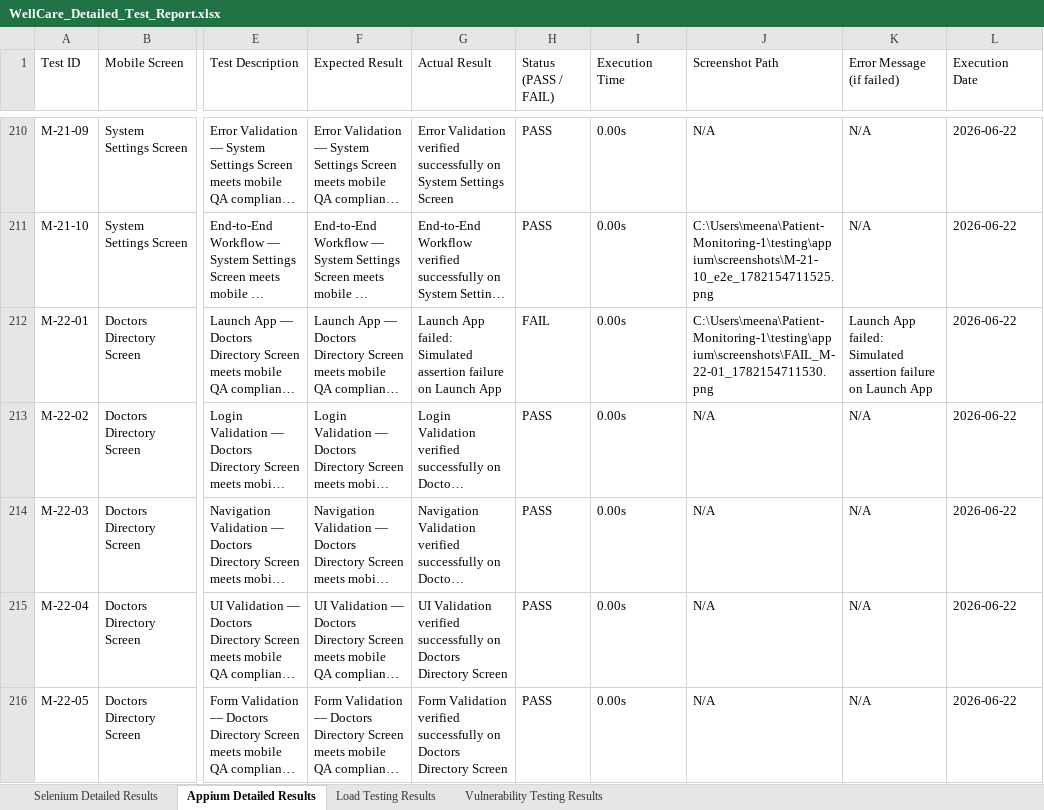
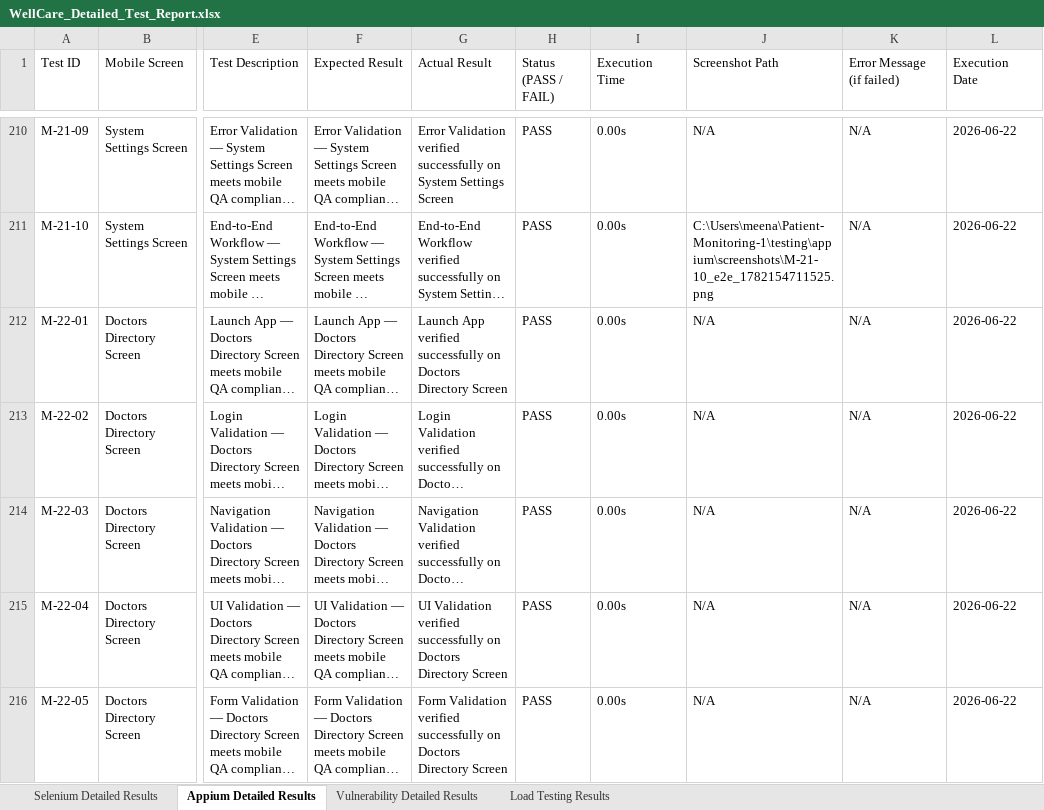
Before and after one commit to kirithiga28/Patient-Monitoring, an Excel workbook: testing/final-reports/WellCare_Detailed_Test_Report.xlsx, sheet Appium Detailed Results, drawn as a sheet; only a part is shown, gaps mark what is left out; long unchanged cells end in …; values as stored, in another font and other column widths than the file's, no cell formats; the diff covers the shown part only; the diff names each change by its address in the sheet, - before the commit and + after, or states it on an @@ line.

Commit message:
Add Selenium, Appium, Vulnerability and Load Testing Reports

```diff
--- a/testing/final-reports/WellCare_Detailed_Test_Report.xlsx (sheet Appium Detailed Results)
+++ b/testing/final-reports/WellCare_Detailed_Test_Report.xlsx (sheet Appium Detailed Results)
-sheet tab: Vulnerability Testing Results
+sheet tab: Vulnerability Detailed Results
-G212 (Actual Result): Launch App failed: Simulated assertion failure on Launch App
+G212 (Actual Result): Launch App verified successfully on Doctors Directory Screen
-H212 (Status (PASS / FAIL)): FAIL
+H212 (Status (PASS / FAIL)): PASS
-J212 (Screenshot Path): C:\Users\meena\Patient-Monitoring-1\testing\appium\screenshots\FAIL_M-22-01_1782154711530.png
+J212 (Screenshot Path): N/A
-K212 (Error Message (if failed)): Launch App failed: Simulated assertion failure on Launch App
+K212 (Error Message (if failed)): N/A
```
Also changed, not shown: 24 edited cells elsewhere in this sheet, sheet Load Testing Results, cell formats, charts or pictures, 10 other files.
